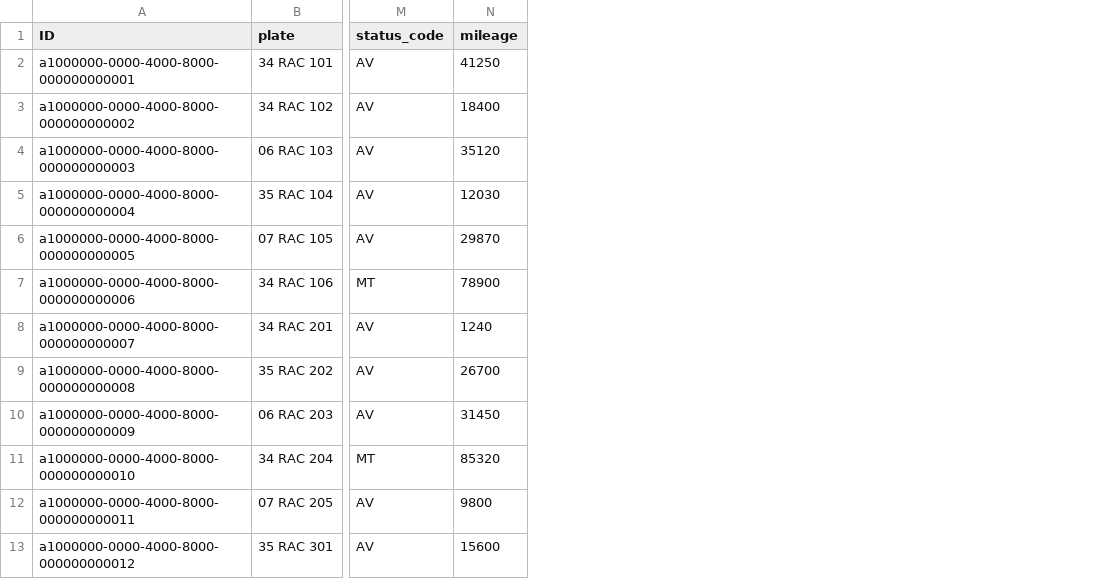
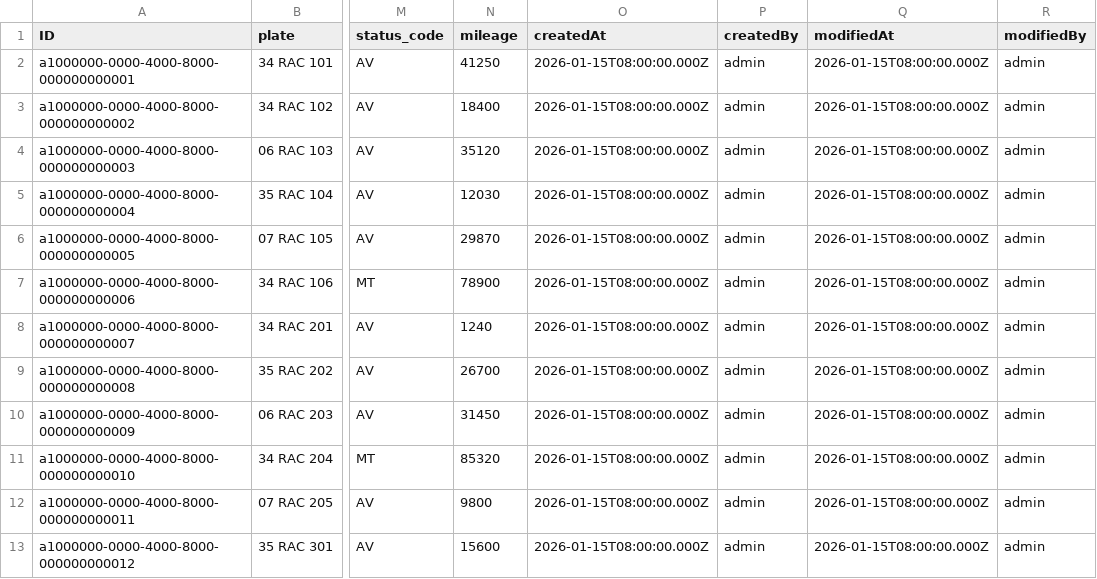
Before and after one commit to ertugrulcelikgpt/AracKiralama, a CSV file: db/data/rentacar-Vehicles.csv, drawn as a sheet; only a part is shown, gaps mark what is left out; the diff names each change by its address in the sheet, - before the commit and + after, or states it on an @@ line.

Commit message:
feat(app): add Fiori Elements apps and launchpad sandbox
- app/rentals: Kiralama Yönetimi (List Report + Object Page), action popup'ları
- app/vehicles: Filo Yönetimi (FleetAdmin)
- app/common.cds: value help (sadece müsait araçlar), Common.Text, para birimi
- app/index.html: Fiori Launchpad sandbox (UI5 1.153.0, fioriSandboxAppConfig.json)
- canManage sanal alanı ile yönetici butonları agent için pasif
- action SideEffects, UI.DeleteHidden, rentalNo ve displayName hesaplanan alanları
- modelYear String(4); örnek verilerde createdAt/By düzeltmeleri
- docs: ekran görüntüleri, öğrenme notu 06, mimari, CAP-RAP ve sözlük

```diff
--- a/db/data/rentacar-Vehicles.csv
+++ b/db/data/rentacar-Vehicles.csv
+column O (createdAt), rows 2-13: all 2026-01-15T08:00:00.000Z
+column P (createdBy), rows 2-13: all admin
+column Q (modifiedAt), rows 2-13: all 2026-01-15T08:00:00.000Z
+column R (modifiedBy), rows 2-13: all admin
```
Also changed, not shown: db/data/rentacar-Customers.csv, db/data/rentacar-Rentals.csv, 42 other files.
